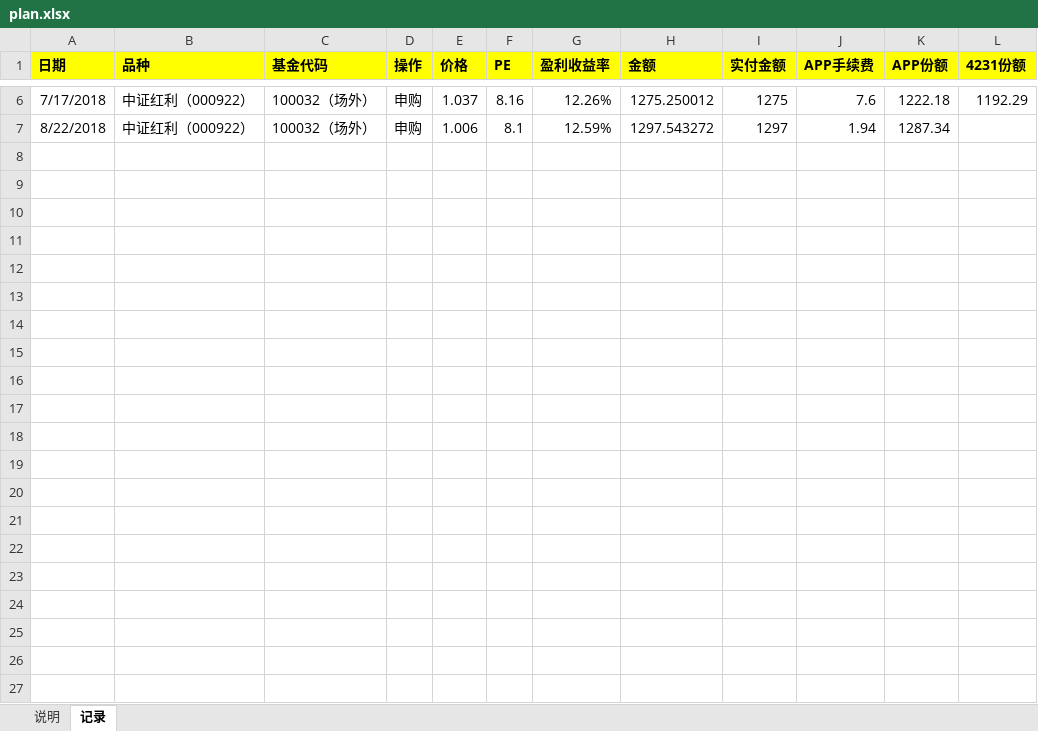
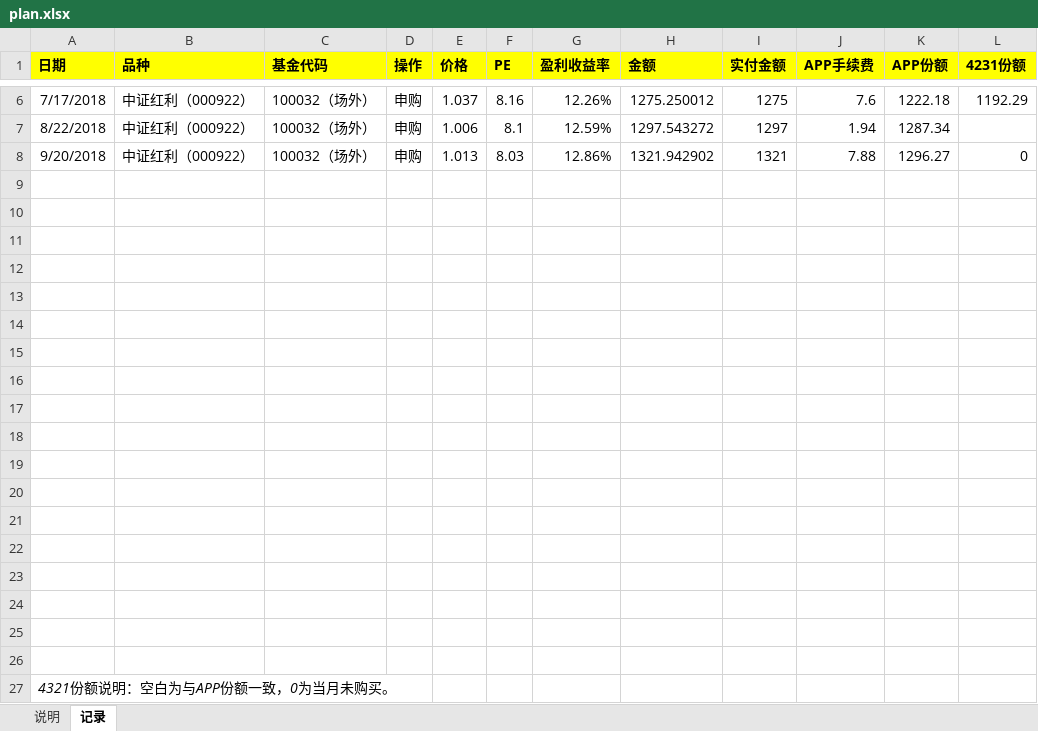
Before and after one commit to linlfx/me, an Excel workbook: money/plan.xlsx, sheet 记录, drawn as a sheet; only a part is shown, gaps mark what is left out; values as stored, in another font and other column widths than the file's, no borders; the diff names each change by its address in the sheet, - before the commit and + after, or states it on an @@ line.

```diff
--- a/money/plan.xlsx (sheet 记录)
+++ b/money/plan.xlsx (sheet 记录)
+row 8: 9/20/2018 | 中证红利（000922） | 100032（场外） | 申购 | 1.013 | 8.03 | 12.86% | 1321.942902 | 1321 | 7.88 | 1296.27 | 0
+row 9: (empty)
+row 10: (empty)
+row 11: (empty)
+row 12: (empty)
+row 13: (empty)
+row 14: (empty)
+row 15: (empty)
+row 16: (empty)
+row 17: (empty)
+row 18: (empty)
+row 19: (empty)
+row 20: (empty)
+row 21: (empty)
+row 22: (empty)
+row 23: (empty)
+row 24: (empty)
+row 25: (empty)
+row 26: (empty)
+row 27: 4321份额说明：空白为与APP份额一致，0为当月未购买。
```
Also changed, not shown: 3 other files.
